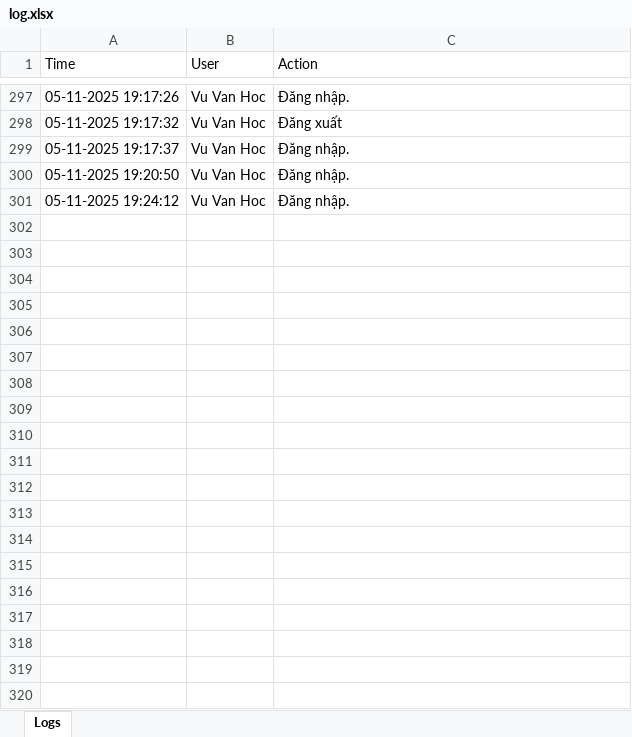
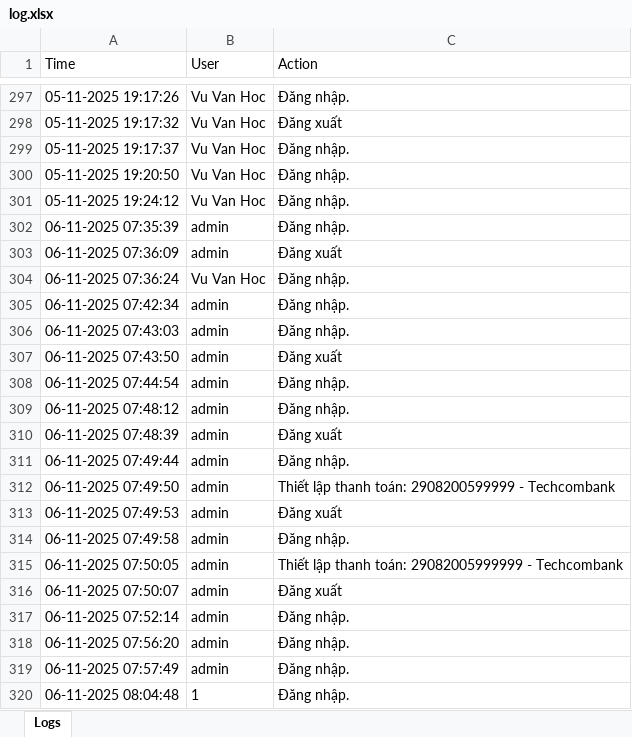
Before and after one commit to cuongst205/Restaurant-Management, an Excel workbook: BTLJavaFX/log.xlsx, sheet Logs, drawn as a sheet; only a part is shown, gaps mark what is left out; values as stored, in another font and other column widths than the file's, no borders; the diff covers the shown part only; the diff names each change by its address in the sheet, - before the commit and + after, or states it on an @@ line.

```diff
--- a/BTLJavaFX/log.xlsx (sheet Logs)
+++ b/BTLJavaFX/log.xlsx (sheet Logs)
+row 302: 06-11-2025 07:35:39 | admin | Đăng nhập.
+row 303: 06-11-2025 07:36:09 | admin | Đăng xuất
+row 304: 06-11-2025 07:36:24 | Vu Van Hoc | Đăng nhập.
+row 305: 06-11-2025 07:42:34 | admin | Đăng nhập.
+row 306: 06-11-2025 07:43:03 | admin | Đăng nhập.
+row 307: 06-11-2025 07:43:50 | admin | Đăng xuất
+row 308: 06-11-2025 07:44:54 | admin | Đăng nhập.
+row 309: 06-11-2025 07:48:12 | admin | Đăng nhập.
+row 310: 06-11-2025 07:48:39 | admin | Đăng xuất
+row 311: 06-11-2025 07:49:44 | admin | Đăng nhập.
+row 312: 06-11-2025 07:49:50 | admin | Thiết lập thanh toán: 2908200599999 - Techcombank
+row 313: 06-11-2025 07:49:53 | admin | Đăng xuất
+row 314: 06-11-2025 07:49:58 | admin | Đăng nhập.
+row 315: 06-11-2025 07:50:05 | admin | Thiết lập thanh toán: 29082005999999 - Techcombank
+row 316: 06-11-2025 07:50:07 | admin | Đăng xuất
+row 317: 06-11-2025 07:52:14 | admin | Đăng nhập.
+row 318: 06-11-2025 07:56:20 | admin | Đăng nhập.
+row 319: 06-11-2025 07:57:49 | admin | Đăng nhập.
+row 320: 06-11-2025 08:04:48 | 1 | Đăng nhập.
```
Also changed, not shown: 168 added rows elsewhere in this sheet, 16 other files.
